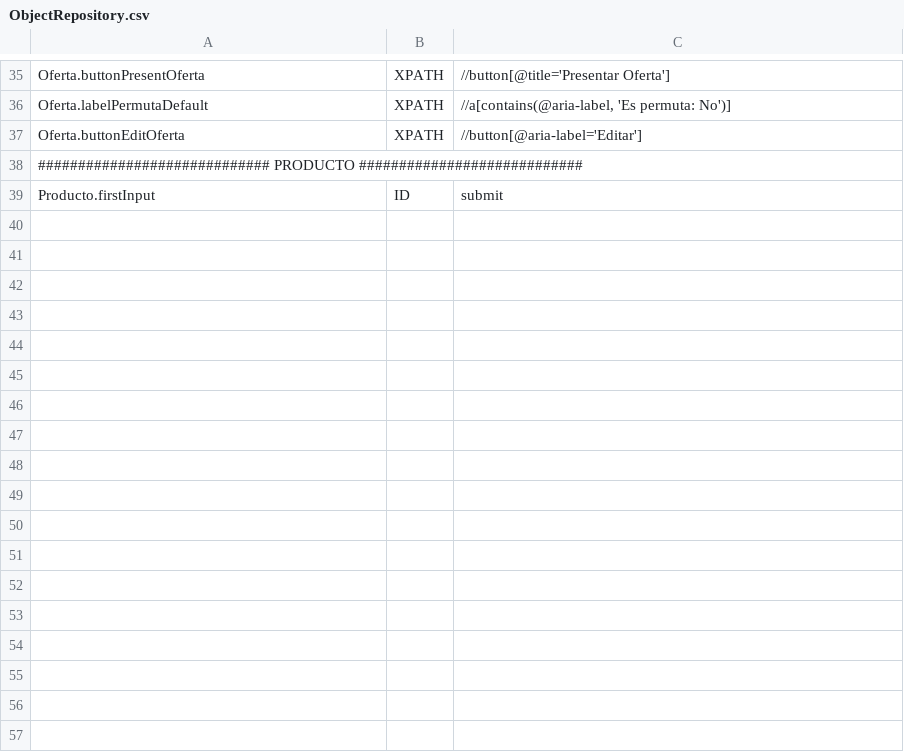
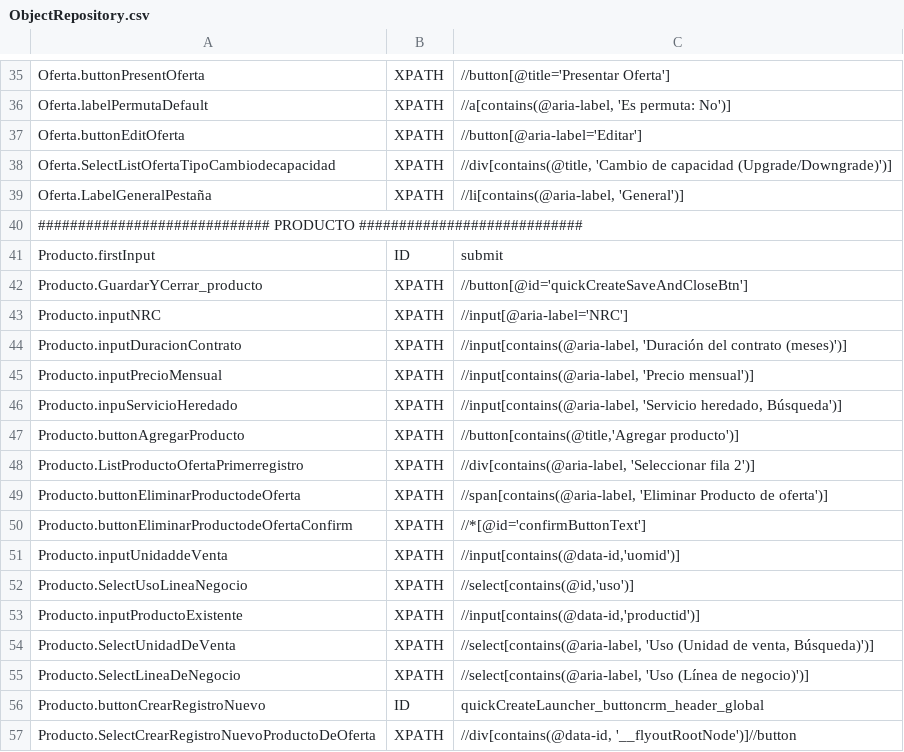
Before and after one commit to Nacho-Auto/lyntia-automation, a CSV file: Lyntia/bin/Debug/netcoreapp3.1/ObjectRepository.csv, drawn as a sheet; only a part is shown, gaps mark what is left out; the diff covers the shown part only; the diff names each change by its address in the sheet, - before the commit and + after, or states it on an @@ line.

```diff
--- a/Lyntia/bin/Debug/netcoreapp3.1/ObjectRepository.csv
+++ b/Lyntia/bin/Debug/netcoreapp3.1/ObjectRepository.csv
+row 38: Oferta.SelectListOfertaTipoCambiodecapacidad | XPATH | //div[contains(@title, 'Cambio de capacidad (Upgrade/Downgrade)')]
+row 39: Oferta.LabelGeneralPestaña | XPATH | //li[contains(@aria-label, 'General')]
+row 42: Producto.GuardarYCerrar_producto | XPATH | //button[@id='quickCreateSaveAndCloseBtn']
+row 43: Producto.inputNRC | XPATH | //input[@aria-label='NRC']
+row 44: Producto.inputDuracionContrato | XPATH | //input[contains(@aria-label, 'Duración del contrato (meses)')]
+row 45: Producto.inputPrecioMensual | XPATH | //input[contains(@aria-label, 'Precio mensual')]
+row 46: Producto.inpuServicioHeredado | XPATH | //input[contains(@aria-label, 'Servicio heredado, Búsqueda')]
+row 47: Producto.buttonAgregarProducto | XPATH | //button[contains(@title,'Agregar producto')]
+row 48: Producto.ListProductoOfertaPrimerregistro | XPATH | //div[contains(@aria-label, 'Seleccionar fila 2')]
+row 49: Producto.buttonEliminarProductodeOferta | XPATH | //span[contains(@aria-label, 'Eliminar Producto de oferta')]
+row 50: Producto.buttonEliminarProductodeOfertaConfirm | XPATH | //*[@id='confirmButtonText']
+row 51: Producto.inputUnidaddeVenta | XPATH | //input[contains(@data-id,'uomid')]
+row 52: Producto.SelectUsoLineaNegocio | XPATH | //select[contains(@id,'uso')]
+row 53: Producto.inputProductoExistente | XPATH | //input[contains(@data-id,'productid')]
+row 54: Producto.SelectUnidadDeVenta | XPATH | //select[contains(@aria-label, 'Uso (Unidad de venta, Búsqueda)')]
+row 55: Producto.SelectLineaDeNegocio | XPATH | //select[contains(@aria-label, 'Uso (Línea de negocio)')]
+row 56: Producto.buttonCrearRegistroNuevo | ID | quickCreateLauncher_buttoncrm_header_global
+row 57: Producto.SelectCrearRegistroNuevoProductoDeOferta | XPATH | //div[contains(@data-id, '__flyoutRootNode')]//button
```
Also changed, not shown: 10 added rows elsewhere in this file, 4 other files.
